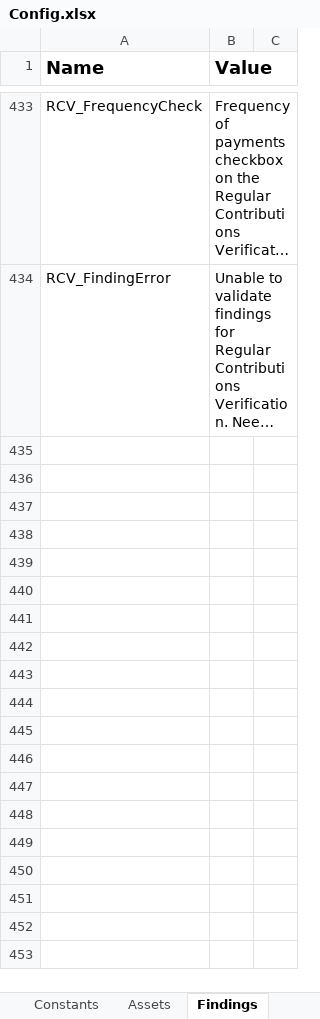
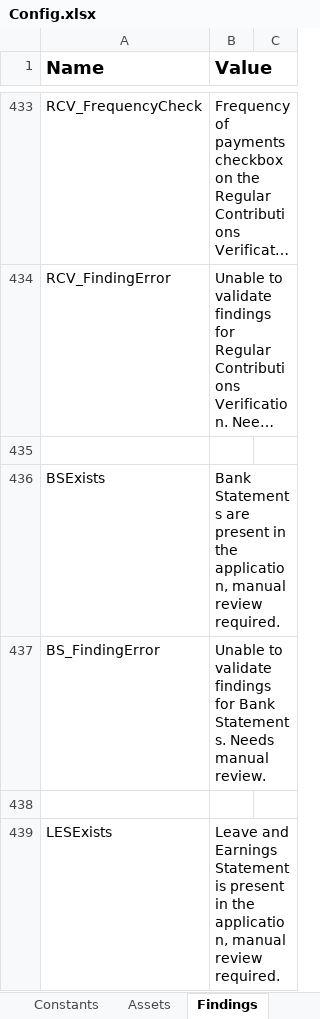
Before and after one commit to Dominiuminc/Application-Review-Process_Performer, an Excel workbook: Data/Config.xlsx, sheet Findings, drawn as a sheet; only a part is shown, gaps mark what is left out; long unchanged cells end in …; values as stored, in another font and other column widths than the file's, no borders; conditional formats not drawn; the diff covers the shown part only; the diff names each change by its address in the sheet, - before the commit and + after, or states it on an @@ line.

```diff
--- a/Data/Config.xlsx (sheet Findings)
+++ b/Data/Config.xlsx (sheet Findings)
+row 435: (empty)
+row 436: BSExists | Bank Statements are present in the application, manual review required.
+row 437: BS_FindingError | Unable to validate findings for Bank Statements. Needs manual review.
+row 438: (empty)
+row 439: LESExists | Leave and Earnings Statement is present in the application, manual review required.
```
Also changed, not shown: 33 added rows elsewhere in this sheet, sheet Settings, 7 other files.
